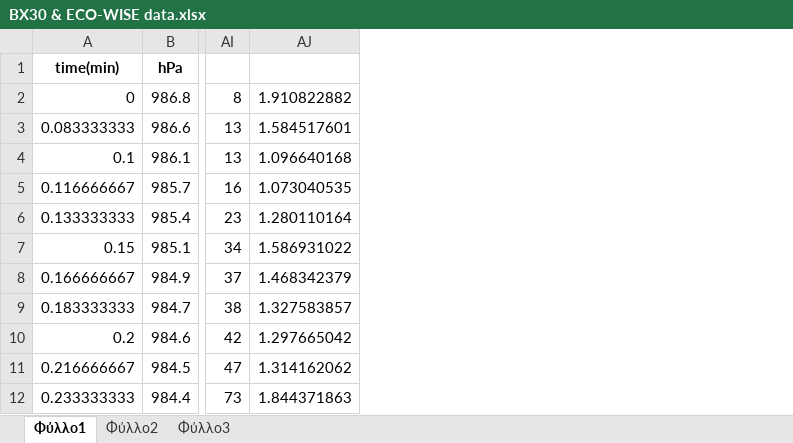
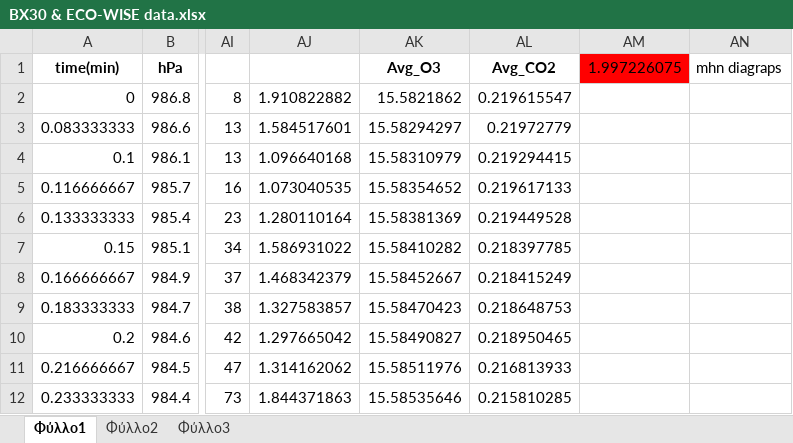
Before and after one commit to dyka3773/data-analysis, an Excel workbook: Post analysis/Excel work/BX30 & ECO-WISE data.xlsx, sheet Φύλλο1, drawn as a sheet; only a part is shown, gaps mark what is left out; values as stored, in another font and other column widths than the file's, no borders; the diff names each change by its address in the sheet, - before the commit and + after, or states it on an @@ line.

Commit message:
Update BX30 & ECO-WISE data.xlsx

```diff
--- a/Post analysis/Excel work/BX30 & ECO-WISE data.xlsx (sheet Φύλλο1)
+++ b/Post analysis/Excel work/BX30 & ECO-WISE data.xlsx (sheet Φύλλο1)
+column AK (Avg_O3), rows 2-12: 15.5821862 | 15.58294297 | 15.58310979 | 15.58354652 | 15.58381369 | 15.58410282 | 15.58452667 | 15.58470423 | 15.58490827 | 15.58511976 | 15.58535646
+column AL (Avg_CO2), rows 2-12: 0.219615547 | 0.21972779 | 0.219294415 | 0.219617133 | 0.219449528 | 0.218397785 | 0.218415249 | 0.218648753 | 0.218950465 | 0.216813933 | 0.215810285
+column AM (1.997226075), empty
+column AN (mhn diagraps), empty
```
